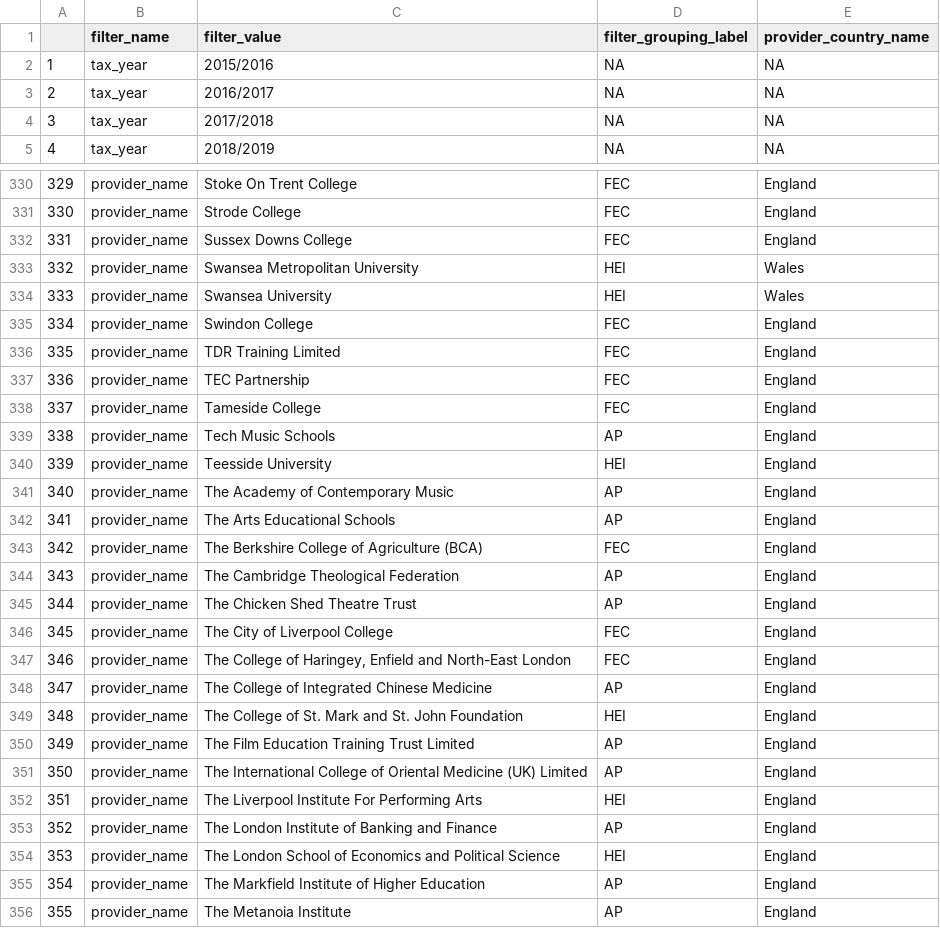
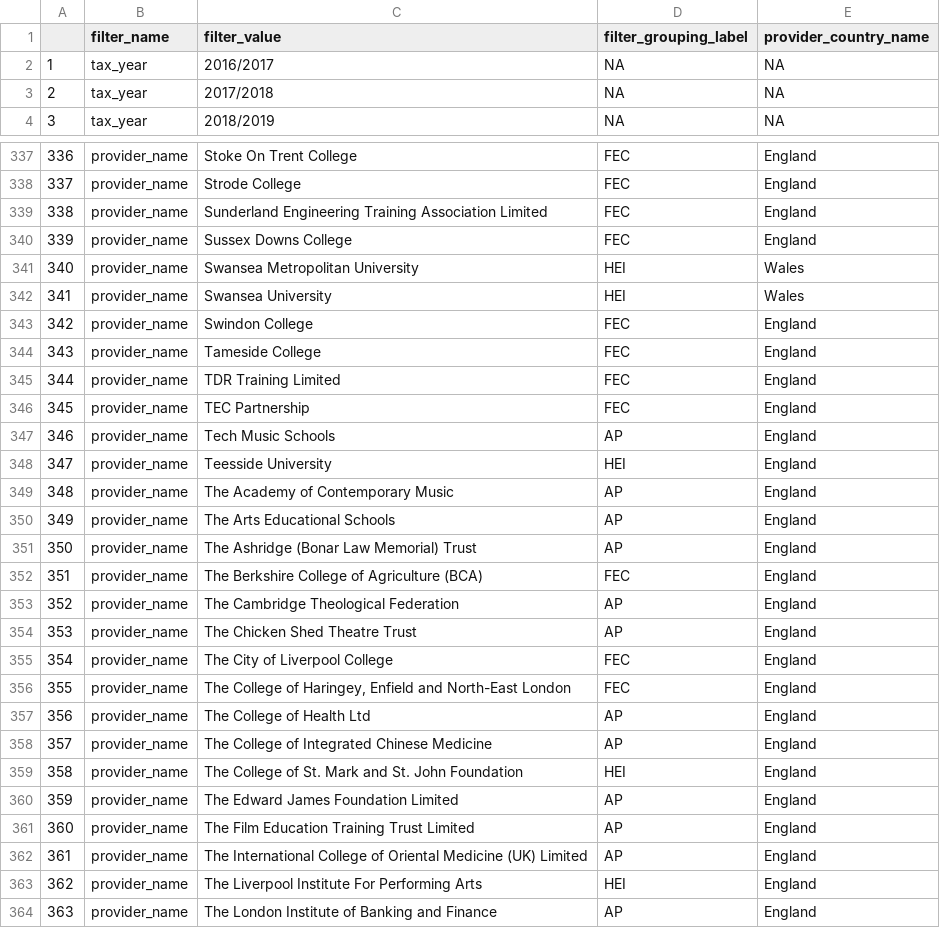
Before and after one commit to dfe-analytical-services/leo-provider-tool, a CSV file: data/metadata.csv, drawn as a sheet; only a part is shown, gaps mark what is left out; the shorter side is filled out with more unchanged rows; removed rows and columns are numbered as before the commit, all else as after; the diff covers the shown part only; the diff names each change by its address in the sheet, - before the commit and + after, or states it on an @@ line.

```diff
--- a/data/metadata.csv
+++ b/data/metadata.csv
-row 2: 1 | tax_year | 2015/2016 | NA | NA
@@ column A renumbered from row 2 down @@
+row 339: 338 | provider_name | Sunderland Engineering Training Association Limited | FEC | England
@@ row 338 moved to row 344: 343 @@
+row 351: 350 | provider_name | The Ashridge (Bonar Law Memorial) Trust | AP | England
+row 357: 356 | provider_name | The College of Health Ltd | AP | England
+row 360: 359 | provider_name | The Edward James Foundation Limited | AP | England
```
Also changed, not shown: 9 added rows, 10 removed rows, 28 moved rows and 18 edited cells elsewhere in this file, data/var_lookup.csv, 10 other files.
